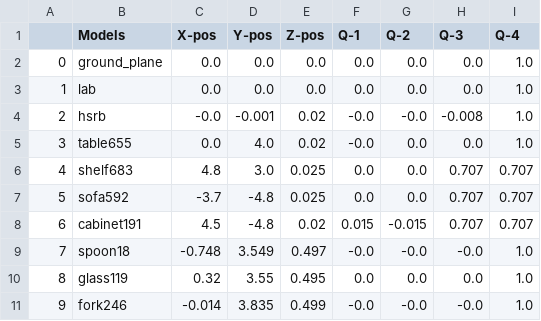
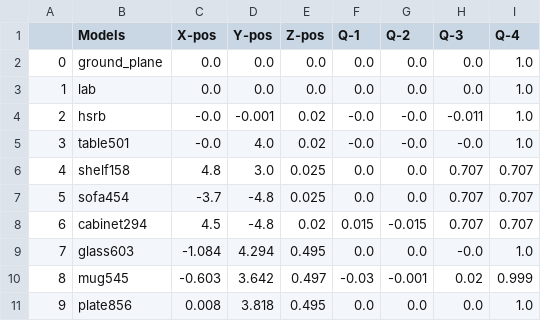
Before and after one commit to SOHAIL1996/Automatic_Test_Generation_For_Robot_Self_Examination, a CSV file: src/logger/logs/start_up_logs.csv, drawn as a sheet; only a part is shown; the diff covers the shown part only.

```diff
--- a/src/logger/logs/start_up_logs.csv
+++ b/src/logger/logs/start_up_logs.csv
@@ -3,9 +3,9 @@
 1,lab,0.0,0.0,0.0,0.0,0.0,0.0,1.0
-2,hsrb,-0.0,-0.001,0.02,-0.0,-0.0,-0.008,1.0
-3,table655,0.0,4.0,0.02,-0.0,0.0,0.0,1.0
-4,shelf683,4.8,3.0,0.025,0.0,0.0,0.707,0.707
-5,sofa592,-3.7,-4.8,0.025,0.0,0.0,0.707,0.707
-6,cabinet191,4.5,-4.8,0.02,0.015,-0.015,0.707,0.707
-7,spoon18,-0.748,3.549,0.497,-0.0,-0.0,-0.0,1.0
-8,glass119,0.32,3.55,0.495,0.0,0.0,0.0,1.0
-9,fork246,-0.014,3.835,0.499,-0.0,-0.0,-0.0,1.0
+2,hsrb,-0.0,-0.001,0.02,-0.0,-0.0,-0.011,1.0
+3,table501,-0.0,4.0,0.02,-0.0,-0.0,-0.0,1.0
+4,shelf158,4.8,3.0,0.025,0.0,0.0,0.707,0.707
+5,sofa454,-3.7,-4.8,0.025,0.0,0.0,0.707,0.707
+6,cabinet294,4.5,-4.8,0.02,0.015,-0.015,0.707,0.707
+7,glass603,-1.084,4.294,0.495,0.0,0.0,-0.0,1.0
+8,mug545,-0.603,3.642,0.497,-0.03,-0.001,0.02,0.999
+9,plate856,0.008,3.818,0.495,0.0,0.0,0.0,1.0
```
Also changed, not shown: 30 edited cells elsewhere in this file, src/logger/logs/nav_end_logs.csv, src/logger/logs/nav_start_logs.csv, 31 other files.
